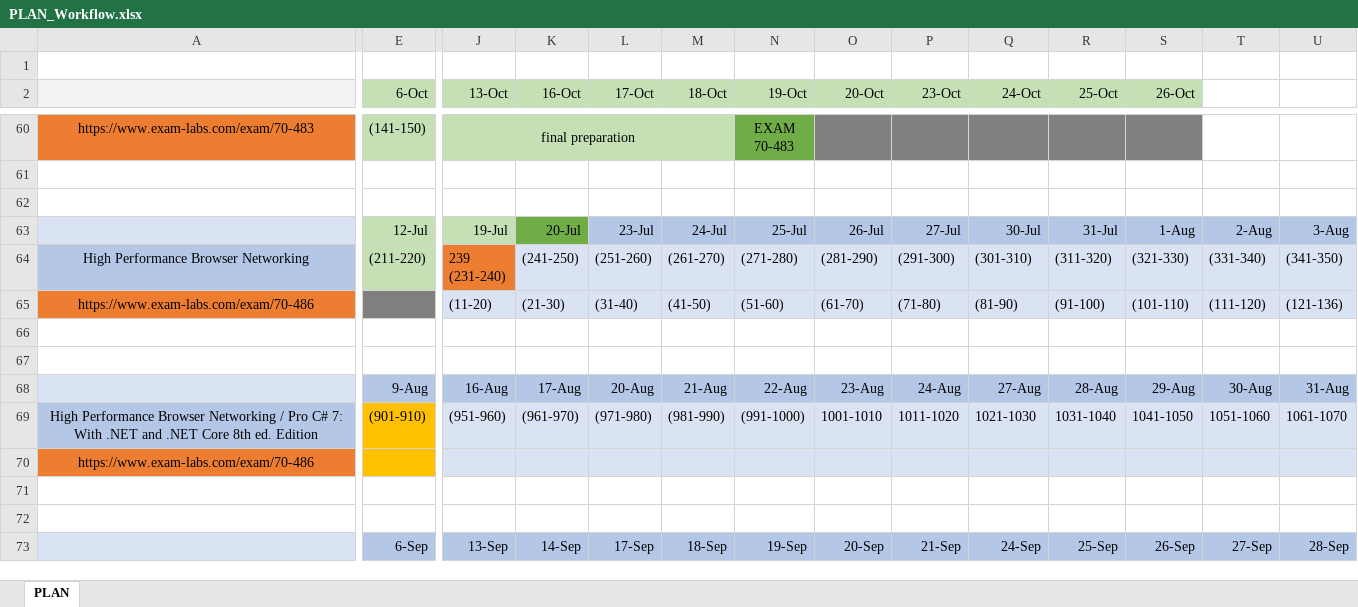
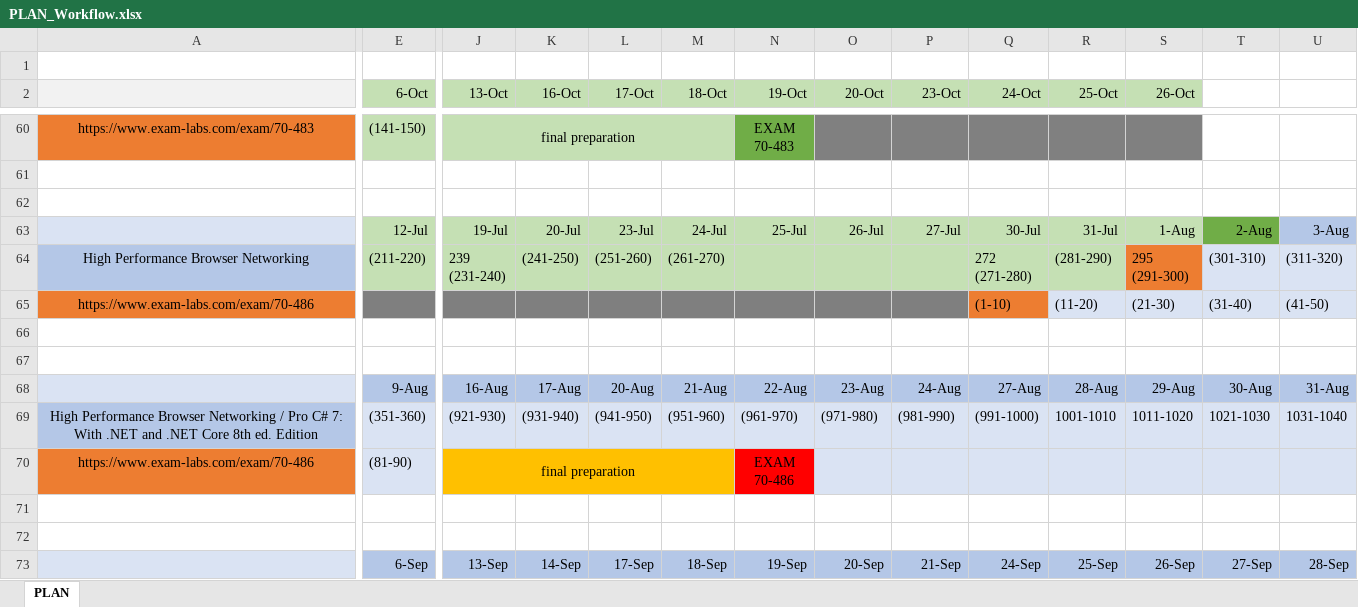
Before and after one commit to MargaretSmoliakova/Self-Improvement-PLAN, an Excel workbook: PLAN_Workflow.xlsx, sheet PLAN, drawn as a sheet; only a part is shown, gaps mark what is left out; values as stored, in another font and other column widths than the file's, no borders; removed rows and columns are numbered as before the commit, all else as after; rows hold the shown columns only; ↵ is a line break in a cell; the diff covers the shown part only; the diff names each change by its address in the sheet, - before the commit and + after, or states it on an @@ line.

Commit message:
changes in the plan

```diff
--- a/PLAN_Workflow.xlsx (sheet PLAN)
+++ b/PLAN_Workflow.xlsx (sheet PLAN)
-K63 fill: #70AD47
+K63 fill: #C5E0B4
-L63:S63 fill: #B4C7E7
+L63:S63 fill: #C5E0B4
-T63 fill: #B4C7E7
+T63 fill: #70AD47
-J64 fill: #ED7D31
+J64 fill: #C5E0B4
-K64:R64 fill: #DAE3F3
+K64:R64 fill: #C5E0B4
-N64 (19-Oct): (271-280)
+N64 (19-Oct): (empty)
-O64 (20-Oct): (281-290)
+O64 (20-Oct): (empty)
-P64 (23-Oct): (291-300)
+P64 (23-Oct): (empty)
-Q64 (24-Oct): (301-310)
+Q64 (24-Oct): 272 ↵ (271-280)
-R64 (25-Oct): (311-320)
+R64 (25-Oct): (281-290)
-S64 (26-Oct): (321-330)
+S64 (26-Oct): 295 ↵ (291-300)
-S64 fill: #DAE3F3
+S64 fill: #ED7D31
-T64: (331-340)
+T64: (301-310)
-U64: (341-350)
+U64: (311-320)
-row 65: https://www.exam-labs.com/exam/70-486 |  | (11-20) | (21-30) | (31-40) | (41-50) | (51-60) | (61-70) | (71-80) | (81-90) | (91-100) | (101-110) | (111-120) | (121-136)
+row 65: https://www.exam-labs.com/exam/70-486 |  |  |  |  |  |  |  |  | (1-10) | (11-20) | (21-30) | (31-40) | (41-50)
-E69 (6-Oct): (901-910)
+E69 (6-Oct): (351-360)
-E69 fill: #FFC000
+E69 fill: #DAE3F3
-J69 (13-Oct): (951-960)
+J69 (13-Oct): (921-930)
-K69 (16-Oct): (961-970)
+K69 (16-Oct): (931-940)
-L69 (17-Oct): (971-980)
+L69 (17-Oct): (941-950)
-M69 (18-Oct): (981-990)
+M69 (18-Oct): (951-960)
-N69 (19-Oct): (991-1000)
+N69 (19-Oct): (961-970)
-O69 (20-Oct): 1001-1010
+O69 (20-Oct): (971-980)
-P69 (23-Oct): 1011-1020
+P69 (23-Oct): (981-990)
-Q69 (24-Oct): 1021-1030
+Q69 (24-Oct): (991-1000)
-R69 (25-Oct): 1031-1040
+R69 (25-Oct): 1001-1010
-S69 (26-Oct): 1041-1050
+S69 (26-Oct): 1011-1020
-T69: 1051-1060
+T69: 1021-1030
-U69: 1061-1070
+U69: 1031-1040
-row 70: https://www.exam-labs.com/exam/70-486
+row 70: https://www.exam-labs.com/exam/70-486 | (81-90) | final preparation |  |  |  | EXAM ↵ 70-486
```
Also changed, not shown: 1 added row, 1 removed row, 27 edited cells and cell formats elsewhere in this sheet.
